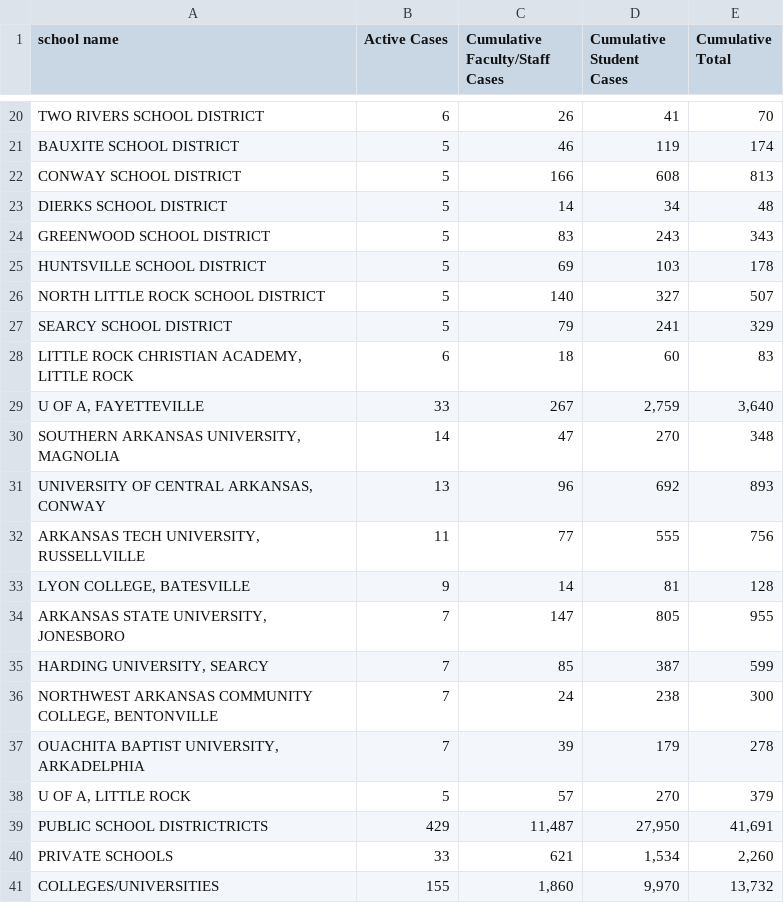
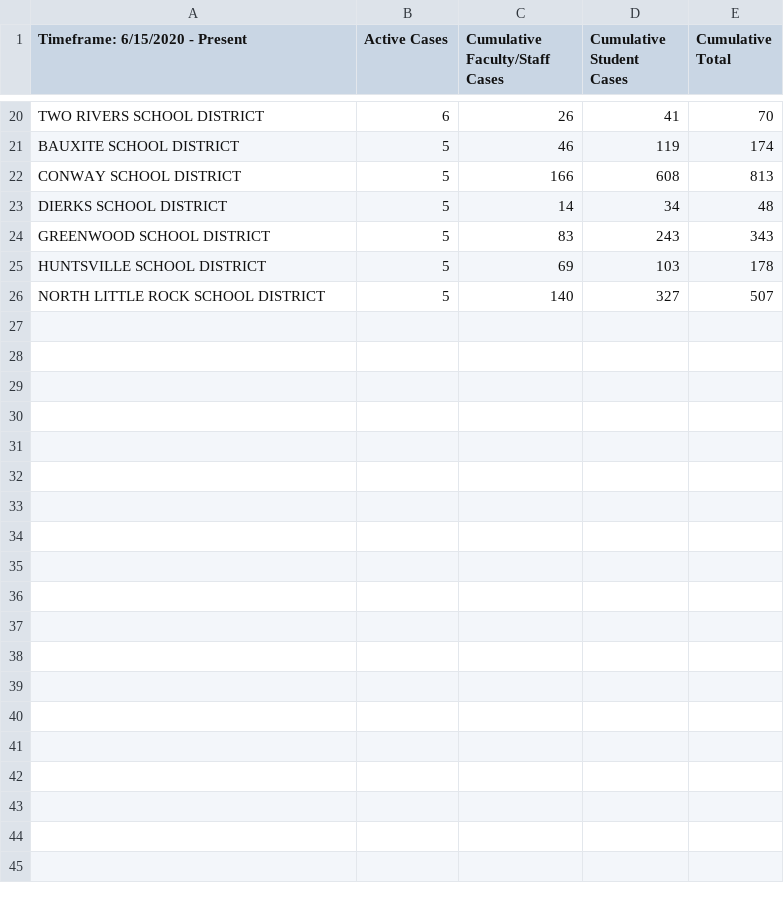
Before and after one commit to ravibrock/per-capita-school-data, a CSV file: School data 2:25 pub school only.csv, drawn as a sheet; only a part is shown, gaps mark what is left out; the diff names each change by its address in the sheet, - before the commit and + after, or states it on an @@ line.

Commit message:
reuploading because it didn't commit properly

```diff
--- a/School data 2:25 pub school only.csv
+++ b/School data 2:25 pub school only.csv
-A1: school name
+A1: Timeframe: 6/15/2020 - Present
-row 27: SEARCY SCHOOL DISTRICT | 5 | 79 | 241 | 329
-row 28: LITTLE ROCK CHRISTIAN ACADEMY, LITTLE ROCK | 6 | 18 | 60 | 83
-row 29: U OF A, FAYETTEVILLE | 33 | 267 | 2,759 | 3,640
-row 30: SOUTHERN ARKANSAS UNIVERSITY, MAGNOLIA | 14 | 47 | 270 | 348
-row 31: UNIVERSITY OF CENTRAL ARKANSAS, CONWAY | 13 | 96 | 692 | 893
-row 32: ARKANSAS TECH UNIVERSITY, RUSSELLVILLE | 11 | 77 | 555 | 756
-row 33: LYON COLLEGE, BATESVILLE | 9 | 14 | 81 | 128
-row 34: ARKANSAS STATE UNIVERSITY, JONESBORO | 7 | 147 | 805 | 955
-row 35: HARDING UNIVERSITY, SEARCY | 7 | 85 | 387 | 599
-row 36: NORTHWEST ARKANSAS COMMUNITY COLLEGE, BENTONVILLE | 7 | 24 | 238 | 300
-row 37: OUACHITA BAPTIST UNIVERSITY, ARKADELPHIA | 7 | 39 | 179 | 278
-row 38: U OF A, LITTLE ROCK | 5 | 57 | 270 | 379
-row 39: PUBLIC SCHOOL DISTRICTRICTS | 429 | 11,487 | 27,950 | 41,691
-row 40: PRIVATE SCHOOLS | 33 | 621 | 1,534 | 2,260
-row 41: COLLEGES/UNIVERSITIES | 155 | 1,860 | 9,970 | 13,732
```
